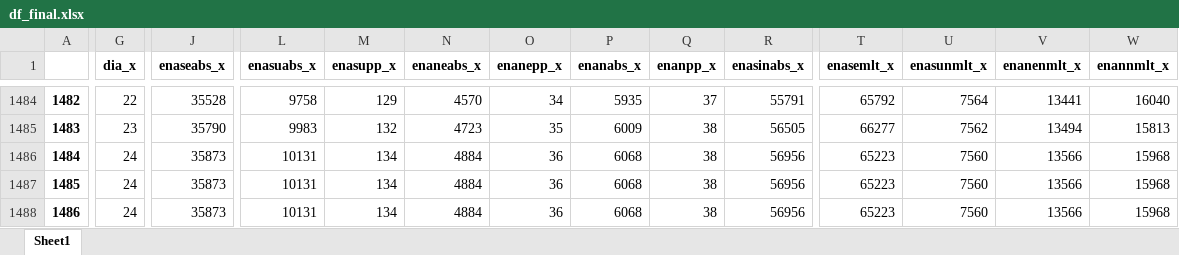
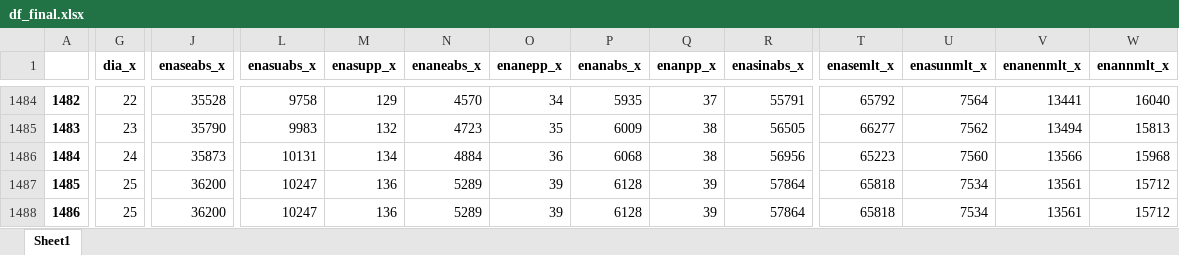
Before and after one commit to bernavice/dashboard_premissas_precos, an Excel workbook: assets/df_final.xlsx, sheet Sheet1, drawn as a sheet; only a part is shown, gaps mark what is left out; values as stored, in another font and other column widths than the file's, no borders; the diff covers the shown part only; the diff names each change by its address in the sheet, - before the commit and + after, or states it on an @@ line.

```diff
--- a/assets/df_final.xlsx (sheet Sheet1)
+++ b/assets/df_final.xlsx (sheet Sheet1)
-G1487:G1488 (dia_x): 24
+G1487:G1488 (dia_x): 25
-J1487:J1488 (enaseabs_x): 35873
+J1487:J1488 (enaseabs_x): 36200
-L1487:L1488 (enasuabs_x): 10131
+L1487:L1488 (enasuabs_x): 10247
-M1487:M1488 (enasupp_x): 134
+M1487:M1488 (enasupp_x): 136
-N1487:N1488 (enaneabs_x): 4884
+N1487:N1488 (enaneabs_x): 5289
-O1487:O1488 (enanepp_x): 36
+O1487:O1488 (enanepp_x): 39
-P1487:P1488 (enanabs_x): 6068
+P1487:P1488 (enanabs_x): 6128
-Q1487:Q1488 (enanpp_x): 38
+Q1487:Q1488 (enanpp_x): 39
-R1487:R1488 (enasinabs_x): 56956
+R1487:R1488 (enasinabs_x): 57864
-T1487:T1488 (enasemlt_x): 65223
+T1487:T1488 (enasemlt_x): 65818
-U1487:U1488 (enasunmlt_x): 7560
+U1487:U1488 (enasunmlt_x): 7534
-V1487:V1488 (enanenmlt_x): 13566
+V1487:V1488 (enanenmlt_x): 13561
-W1487:W1488 (enannmlt_x): 15968
+W1487:W1488 (enannmlt_x): 15712
```
Also changed, not shown: 76 edited cells elsewhere in this sheet, assets/bd_rodada.xlsx, assets/me3.xlsx, 5 other files.
